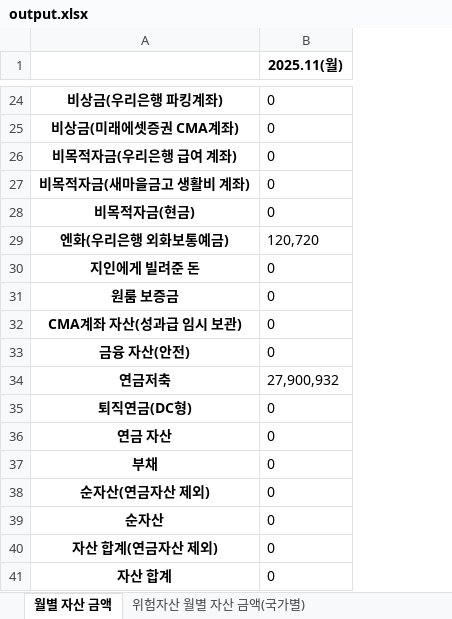
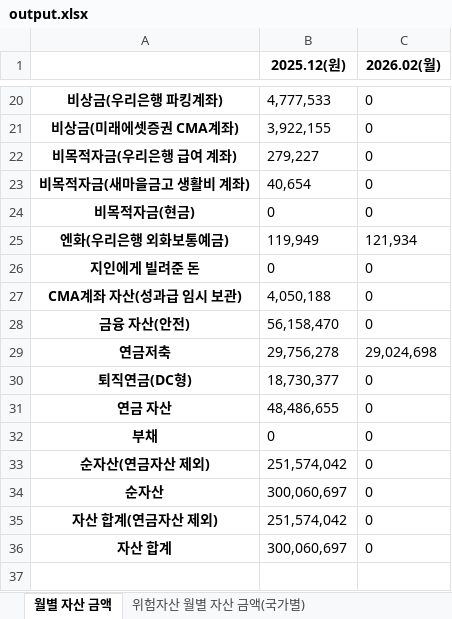
Before and after one commit to xotmd6666/Finance, an Excel workbook: output.xlsx, sheet 월별 자산 금액, drawn as a sheet; only a part is shown, gaps mark what is left out; values as stored, in another font and other column widths than the file's, no borders; removed rows and columns are numbered as before the commit, all else as after; the diff covers the shown part only; the diff names each change by its address in the sheet, - before the commit and + after, or states it on an @@ line.

```diff
--- a/output.xlsx (sheet 월별 자산 금액)
+++ b/output.xlsx (sheet 월별 자산 금액)
+column B (2025.12(원)), rows 20-36: 4,777,533 | 3,922,155 | 279,227 | 40,654 | 0 | 119,949 | 0 | 4,050,188 | 56,158,470 | 29,756,278 | 18,730,377 | 48,486,655 | 0 | 251,574,042 | 300,060,697 | 251,574,042 | 300,060,697
-C1: 2025.11(월)
+C1: 2026.02(월)
-C25 (2026.02(월)): 120,720
+C25 (2026.02(월)): 121,934
-row 31: 원룸 보증금 | 0
-C29 (2026.02(월)): 27,900,932
+C29 (2026.02(월)): 29,024,698
```
Also changed, not shown: 2 added rows, 6 removed rows and 9 edited cells elsewhere in this sheet, sheet 위험자산 월별 자산 금액(국가별), 3 other files.
